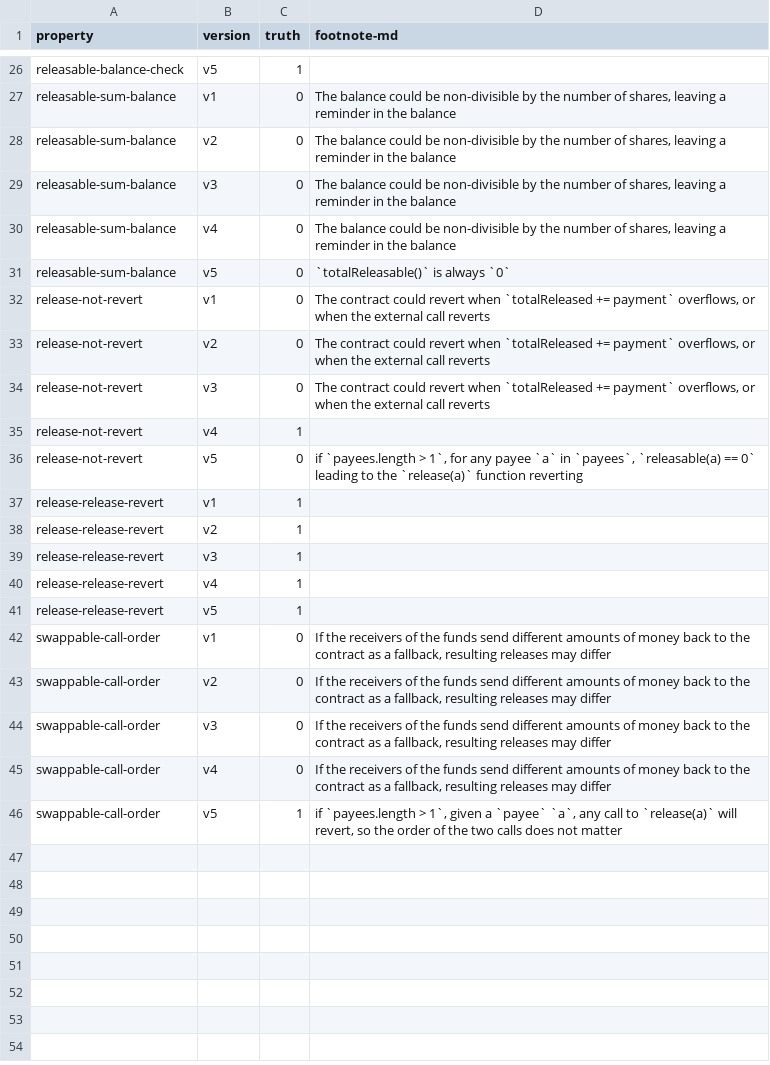
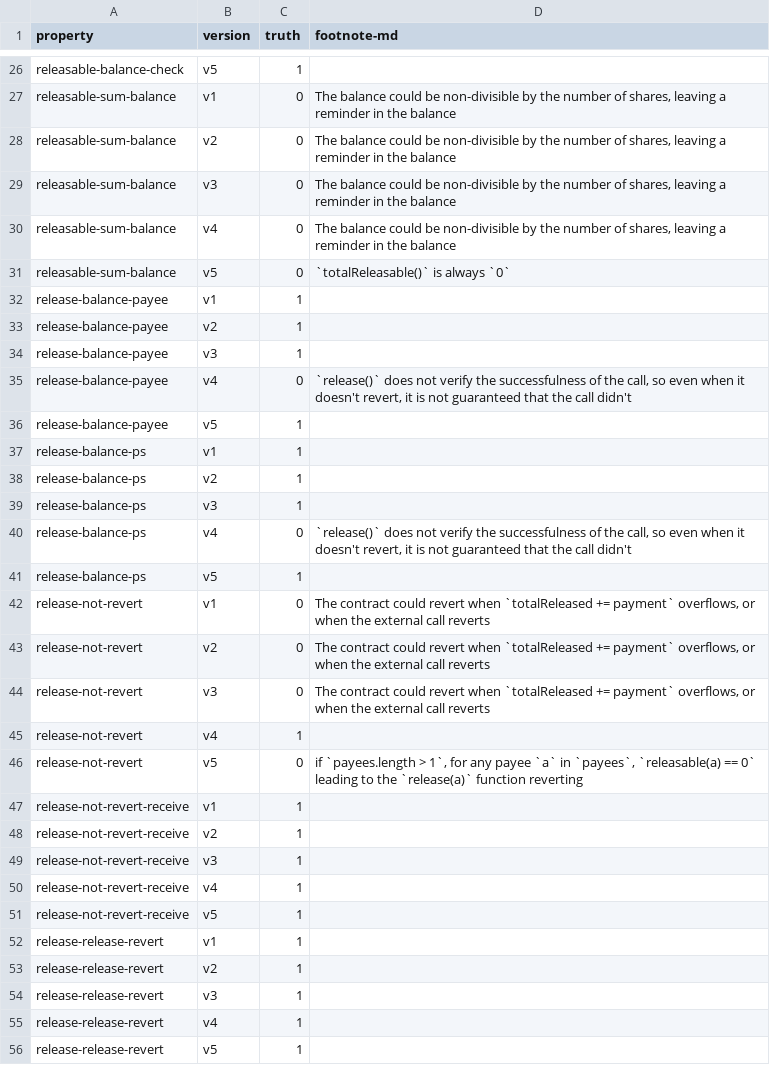
Before and after one commit to fiaravia/contracts-verification-benchmark, a CSV file: contracts/payment_splitter/ground-truth.csv, drawn as a sheet; only a part is shown, gaps mark what is left out; the shorter side is filled out with more unchanged rows; the diff names each change by its address in the sheet, - before the commit and + after, or states it on an @@ line.

Commit message:
payment_splitter: release-not-revert and variant; release-balance variants; minors

```diff
--- a/contracts/payment_splitter/ground-truth.csv
+++ b/contracts/payment_splitter/ground-truth.csv
+row 32: release-balance-payee | v1 | 1
+row 33: release-balance-payee | v2 | 1
+row 34: release-balance-payee | v3 | 1
+row 35: release-balance-payee | v4 | 0 | `release()` does not verify the successfulness of the call, so even when it doesn't revert, it is not guaranteed that the call didn't
+row 36: release-balance-payee | v5 | 1
+row 37: release-balance-ps | v1 | 1
+row 38: release-balance-ps | v2 | 1
+row 39: release-balance-ps | v3 | 1
+row 40: release-balance-ps | v4 | 0 | `release()` does not verify the successfulness of the call, so even when it doesn't revert, it is not guaranteed that the call didn't
+row 41: release-balance-ps | v5 | 1
+row 47: release-not-revert-receive | v1 | 1
+row 48: release-not-revert-receive | v2 | 1
+row 49: release-not-revert-receive | v3 | 1
+row 50: release-not-revert-receive | v4 | 1
+row 51: release-not-revert-receive | v5 | 1
```
Also changed, not shown: contracts/payment_splitter/certora.csv, contracts/payment_splitter/solcmc-eld.csv, 22 other files.
